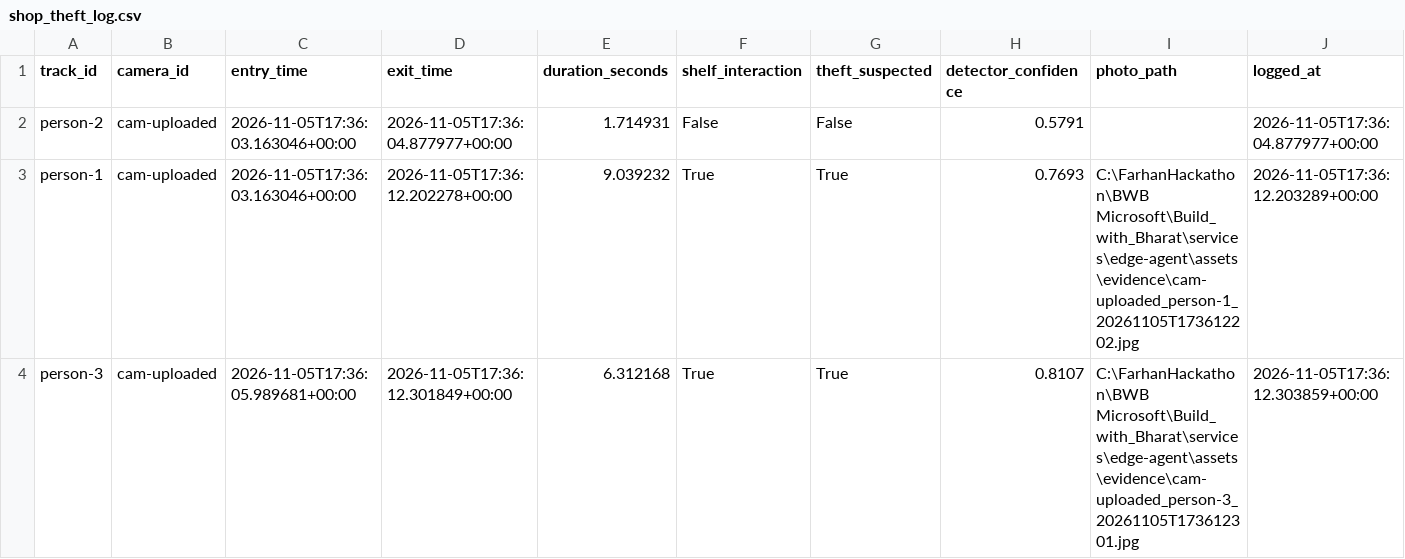
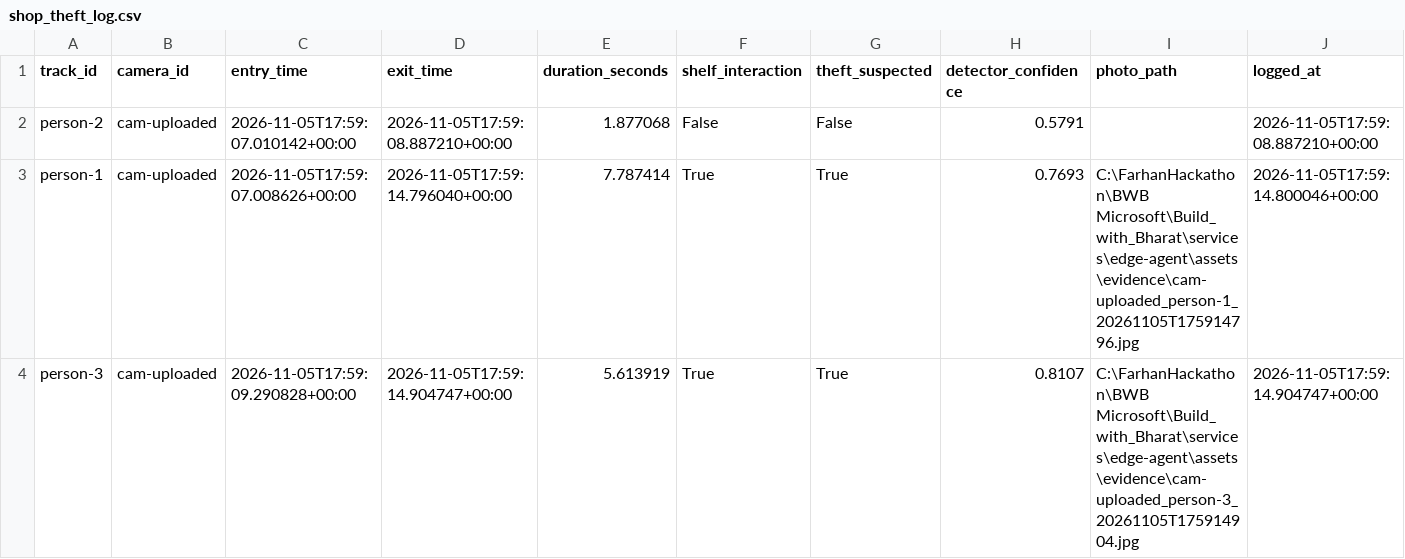
Before and after one commit to farhanmallik05/drishtiflow, a CSV file: services/edge-agent/assets/shop_theft_log.csv, drawn as a sheet.

```diff
--- a/services/edge-agent/assets/shop_theft_log.csv
+++ b/services/edge-agent/assets/shop_theft_log.csv
@@ -1,4 +1,4 @@
 track_id,camera_id,entry_time,exit_time,duration_seconds,shelf_interaction,theft_suspected,detector_confidence,photo_path,logged_at
-person-2,cam-uploaded,2026-11-05T17:36:03.163046+00:00,2026-11-05T17:36:04.877977+00:00,1.714931,False,False,0.5791,,2026-11-05T17:36:04.877977+00:00
-person-1,cam-uploaded,2026-11-05T17:36:03.163046+00:00,2026-11-05T17:36:12.202278+00:00,9.039232,True,True,0.7693,C:\FarhanHackathon\BWB Microsoft\Build_with_Bharat\services\edge-agent\assets\evidence\cam-uploaded_person-1_20261105T173612202.jpg,2026-11-05T17:36:12.203289+00:00
-person-3,cam-uploaded,2026-11-05T17:36:05.989681+00:00,2026-11-05T17:36:12.301849+00:00,6.312168,True,True,0.8107,C:\FarhanHackathon\BWB Microsoft\Build_with_Bharat\services\edge-agent\assets\evidence\cam-uploaded_person-3_20261105T173612301.jpg,2026-11-05T17:36:12.303859+00:00
+person-2,cam-uploaded,2026-11-05T17:59:07.010142+00:00,2026-11-05T17:59:08.887210+00:00,1.877068,False,False,0.5791,,2026-11-05T17:59:08.887210+00:00
+person-1,cam-uploaded,2026-11-05T17:59:07.008626+00:00,2026-11-05T17:59:14.796040+00:00,7.787414,True,True,0.7693,C:\FarhanHackathon\BWB Microsoft\Build_with_Bharat\services\edge-agent\assets\evidence\cam-uploaded_person-1_20261105T175914796.jpg,2026-11-05T17:59:14.800046+00:00
+person-3,cam-uploaded,2026-11-05T17:59:09.290828+00:00,2026-11-05T17:59:14.904747+00:00,5.613919,True,True,0.8107,C:\FarhanHackathon\BWB Microsoft\Build_with_Bharat\services\edge-agent\assets\evidence\cam-uploaded_person-3_20261105T175914904.jpg,2026-11-05T17:59:14.904747+00:00
```
Also changed, not shown: 5 other files.
